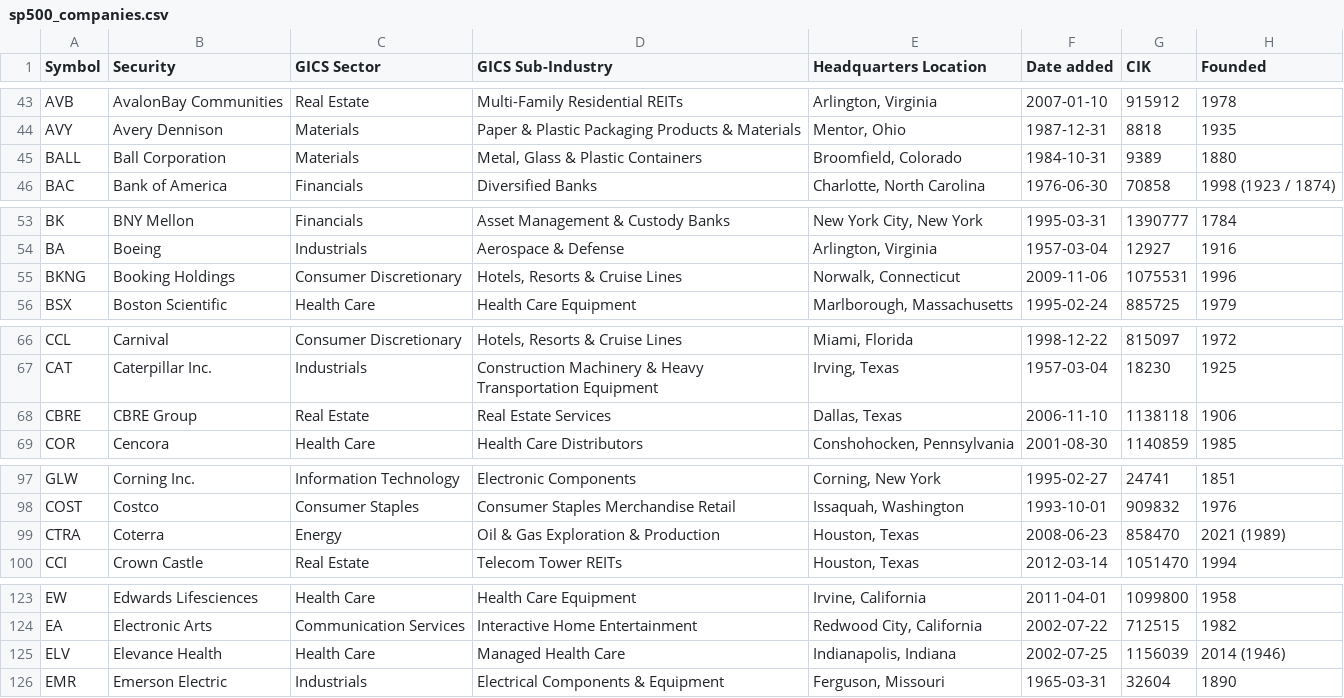
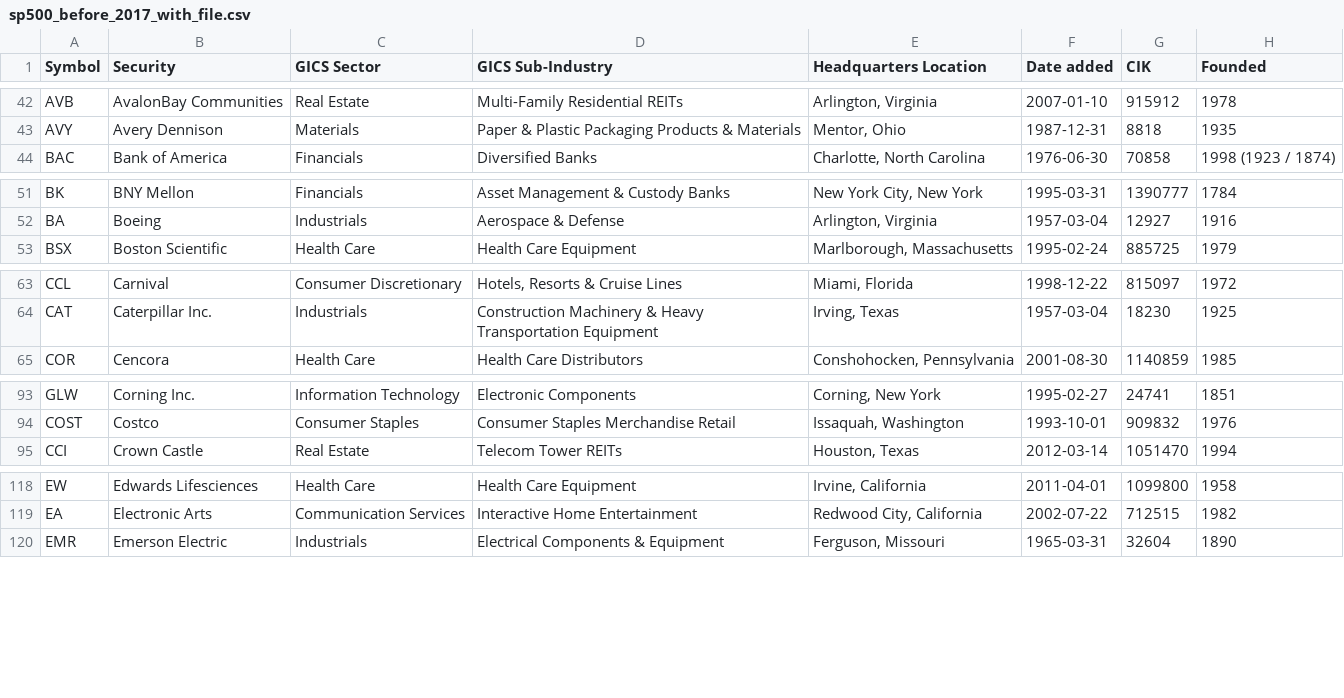
Before and after one commit to xkasiaaa3/team-rocket-portfolio-manager, a CSV file: portfolio-manager/portfolio-manager/data/sp500_before_2017_with_file.csv (was portfolio-manager/portfolio-manager/data/sp500_companies.csv), drawn as a sheet; only a part is shown, gaps mark what is left out; the diff covers the shown part only.

```diff
--- a/portfolio-manager/portfolio-manager/data/sp500_companies.csv
+++ b/portfolio-manager/portfolio-manager/data/sp500_before_2017_with_file.csv
@@ -44,3 +43,2 @@
 "AVY","Avery Dennison","Materials","Paper & Plastic Packaging Products & Materials","Mentor, Ohio","1987-12-31","8818","1935"
-"BALL","Ball Corporation","Materials","Metal, Glass & Plastic Containers","Broomfield, Colorado","1984-10-31","9389","1880"
 "BAC","Bank of America","Financials","Diversified Banks","Charlotte, North Carolina","1976-06-30","70858","1998 (1923 / 1874)"
@@ -54,3 +52,2 @@
 "BA","Boeing","Industrials","Aerospace & Defense","Arlington, Virginia","1957-03-04","12927","1916"
-"BKNG","Booking Holdings","Consumer Discretionary","Hotels, Resorts & Cruise Lines","Norwalk, Connecticut","2009-11-06","1075531","1996"
 "BSX","Boston Scientific","Health Care","Health Care Equipment","Marlborough, Massachusetts","1995-02-24","885725","1979"
@@ -67,3 +64,2 @@
 "CAT","Caterpillar Inc.","Industrials","Construction Machinery & Heavy Transportation Equipment","Irving, Texas","1957-03-04","18230","1925"
-"CBRE","CBRE Group","Real Estate","Real Estate Services","Dallas, Texas","2006-11-10","1138118","1906"
 "COR","Cencora","Health Care","Health Care Distributors","Conshohocken, Pennsylvania","2001-08-30","1140859","1985"
@@ -98,3 +94,2 @@
 "COST","Costco","Consumer Staples","Consumer Staples Merchandise Retail","Issaquah, Washington","1993-10-01","909832","1976"
-"CTRA","Coterra","Energy","Oil & Gas Exploration & Production","Houston, Texas","2008-06-23","858470","2021 (1989)"
 "CCI","Crown Castle","Real Estate","Telecom Tower REITs","Houston, Texas","2012-03-14","1051470","1994"
@@ -124,3 +119,2 @@
 "EA","Electronic Arts","Communication Services","Interactive Home Entertainment","Redwood City, California","2002-07-22","712515","1982"
-"ELV","Elevance Health","Health Care","Managed Health Care","Indianapolis, Indiana","2002-07-25","1156039","2014 (1946)"
 "EMR","Emerson Electric","Industrials","Electrical Components & Equipment","Ferguson, Missouri","1965-03-31","32604","1890"
```
Also changed, not shown: 14 removed rows elsewhere in this file.
